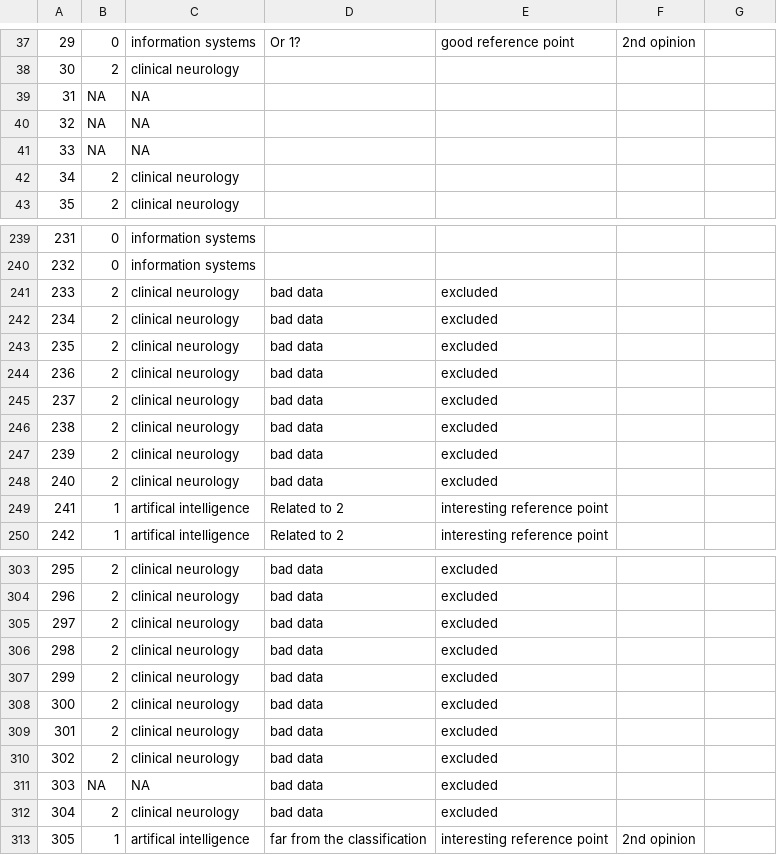
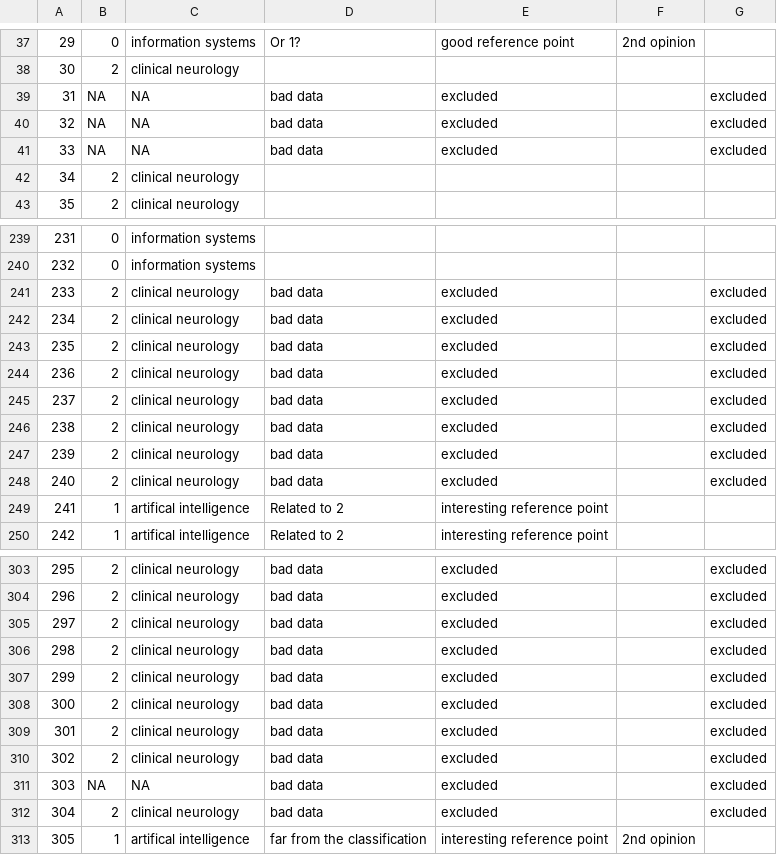
Before and after one commit to juholehtonen/clustering, a CSV file: models/groundtruth_labels_CS-AI-IS_CN.csv, drawn as a sheet; only a part is shown, gaps mark what is left out; the diff covers the shown part only; the diff names each change by its address in the sheet, - before the commit and + after, or states it on an @@ line.

Commit message:
Add excluded items for baseline set

```diff
--- a/models/groundtruth_labels_CS-AI-IS_CN.csv
+++ b/models/groundtruth_labels_CS-AI-IS_CN.csv
-D39:D41: (empty)
+D39:D41: bad data
-E39:E41: (empty)
+E39:E41: excluded
-G39:G41: (empty)
+G39:G41: excluded
-G241:G248: (empty)
+G241:G248: excluded
-G303:G312: (empty)
+G303:G312: excluded
```
Also changed, not shown: 46 edited cells elsewhere in this file, 1 other file.
